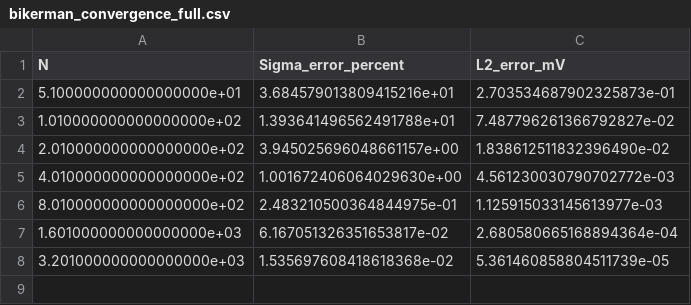
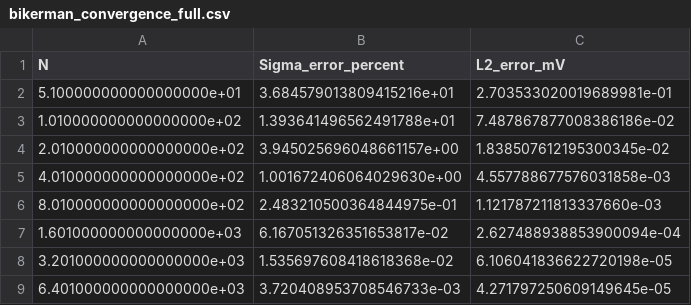
Before and after one commit to koki-takagi-ep/pnp, a CSV file: results/bikerman_convergence_full.csv, drawn as a sheet.

```diff
--- a/results/bikerman_convergence_full.csv
+++ b/results/bikerman_convergence_full.csv
@@ -1,8 +1,9 @@
 N,Sigma_error_percent,L2_error_mV
-5.100000000000000000e+01,3.684579013809415216e+01,2.703534687902325873e-01
-1.010000000000000000e+02,1.393641496562491788e+01,7.487796261366792827e-02
-2.010000000000000000e+02,3.945025696048661157e+00,1.838612511832396490e-02
-4.010000000000000000e+02,1.001672406064029630e+00,4.561230030790702772e-03
-8.010000000000000000e+02,2.483210500364844975e-01,1.125915033145613977e-03
-1.601000000000000000e+03,6.167051326351653817e-02,2.680580665168894364e-04
-3.201000000000000000e+03,1.535697608418618368e-02,5.361460858804511739e-05
+5.100000000000000000e+01,3.684579013809415216e+01,2.703533020019689981e-01
+1.010000000000000000e+02,1.393641496562491788e+01,7.487867877008386186e-02
+2.010000000000000000e+02,3.945025696048661157e+00,1.838507612195300345e-02
+4.010000000000000000e+02,1.001672406064029630e+00,4.557788677576031858e-03
+8.010000000000000000e+02,2.483210500364844975e-01,1.121787211813337660e-03
+1.601000000000000000e+03,6.167051326351653817e-02,2.627488938853900094e-04
+3.201000000000000000e+03,1.535697608418618368e-02,6.106041836622720198e-05
+6.401000000000000000e+03,3.720408953708546733e-03,4.271797250609149645e-05
```
Also changed, not shown: 18 other files.
